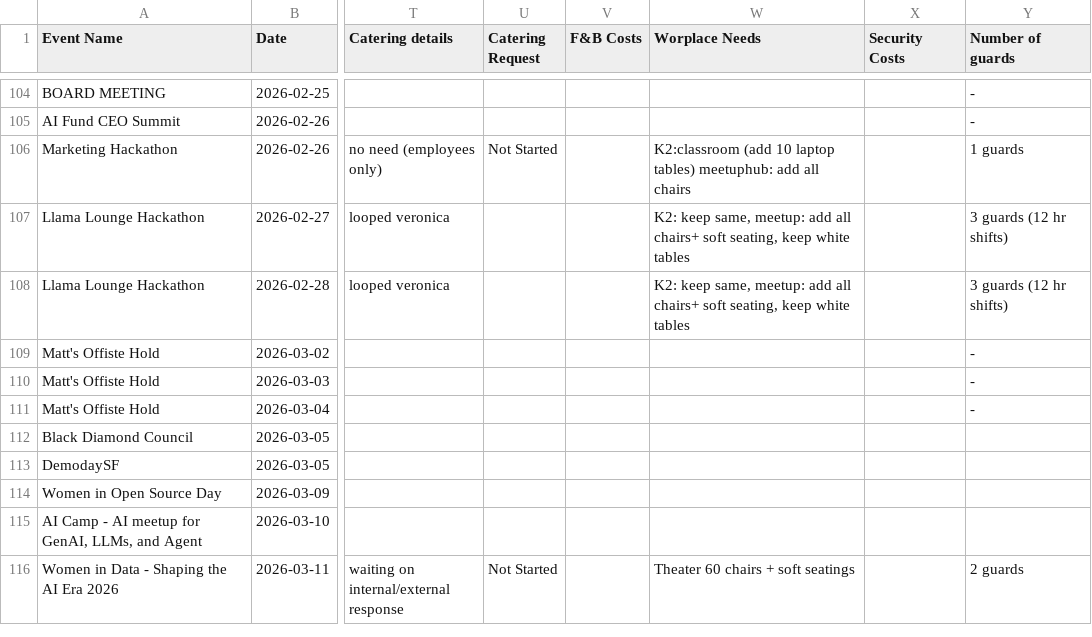
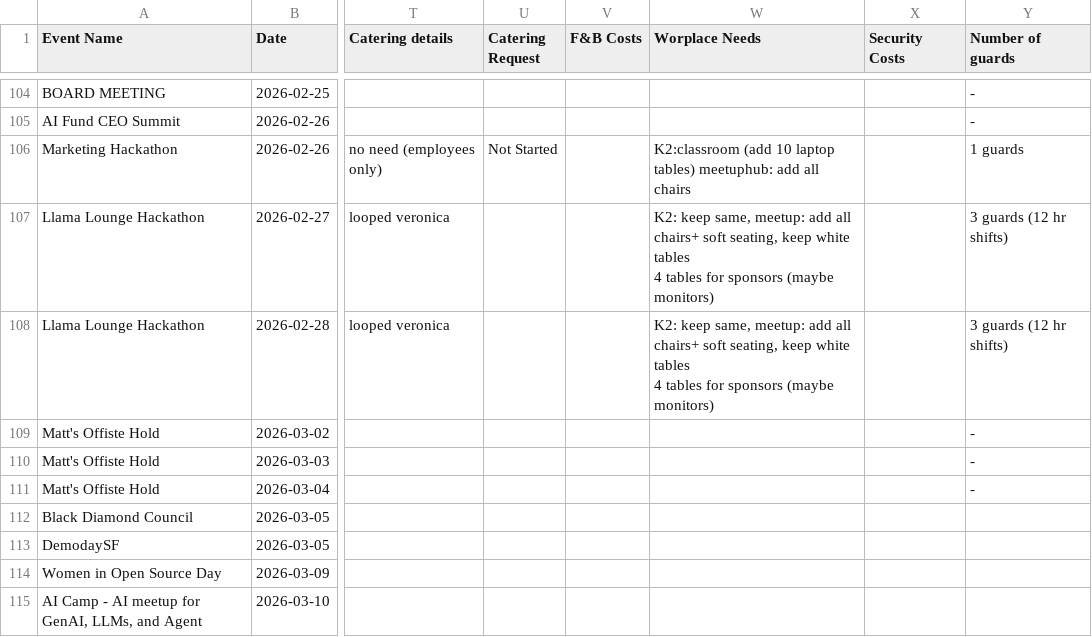
Before and after one commit to Kevinsnowflake/sheets-calendar-app, a CSV file: data/SVAI Hub Event Schedule - Event Calendar.csv, drawn as a sheet; only a part is shown, gaps mark what is left out; the shorter side is filled out with more unchanged rows; ↵ is a line break in a cell; the diff names each change by its address in the sheet, - before the commit and + after, or states it on an @@ line.

Commit message:
Auto-sync: update data/SVAI Hub Event Schedule - Event Calendar.csv

```diff
--- a/data/SVAI Hub Event Schedule - Event Calendar.csv
+++ b/data/SVAI Hub Event Schedule - Event Calendar.csv
-W107:W108 (Worplace Needs): …white tables
+W107:W108 (Worplace Needs): …white tables ↵ 4 tables for sponsors (maybe monitors)
```
